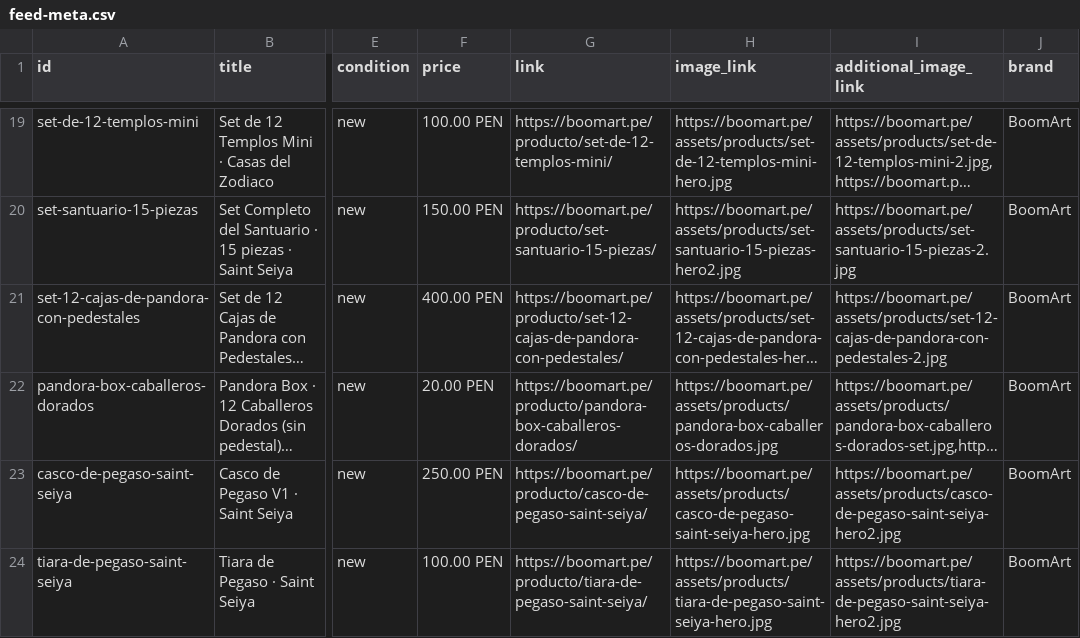
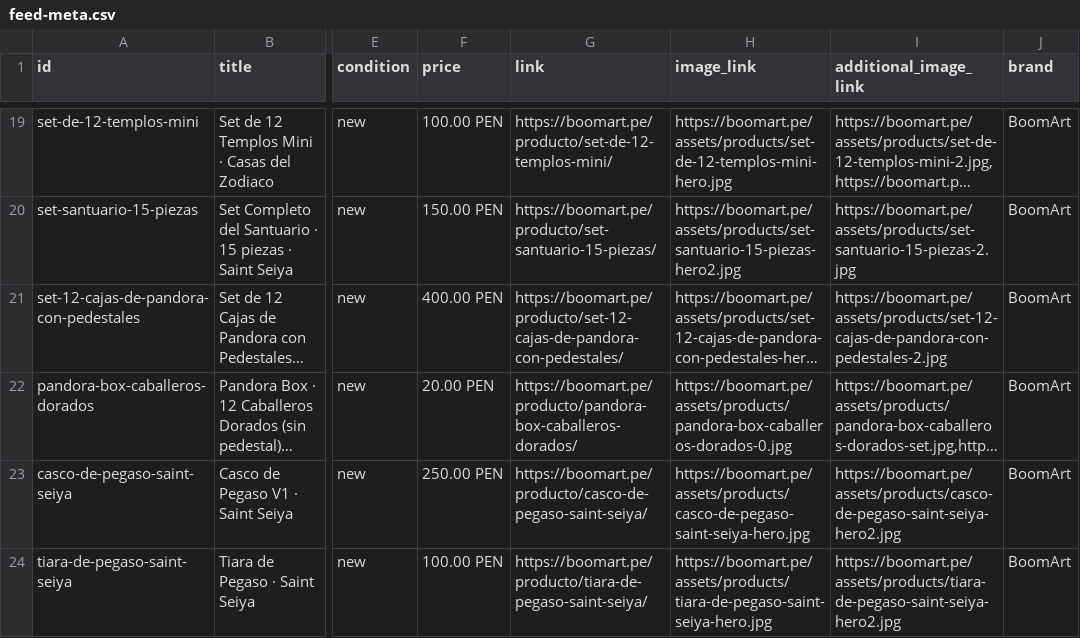
Before and after one commit to boomart3d-code/boomart-catalogo, a CSV file: feed-meta.csv, drawn as a sheet; only a part is shown, gaps mark what is left out; long unchanged cells end in …; the diff names each change by its address in the sheet, - before the commit and + after, or states it on an @@ line.

```diff
--- a/feed-meta.csv
+++ b/feed-meta.csv
-H22 (image_link): https://boomart.pe/assets/products/pandora-box-caballeros-dorados.jpg
+H22 (image_link): https://boomart.pe/assets/products/pandora-box-caballeros-dorados-0.jpg
```
Also changed, not shown: 9 other files.
